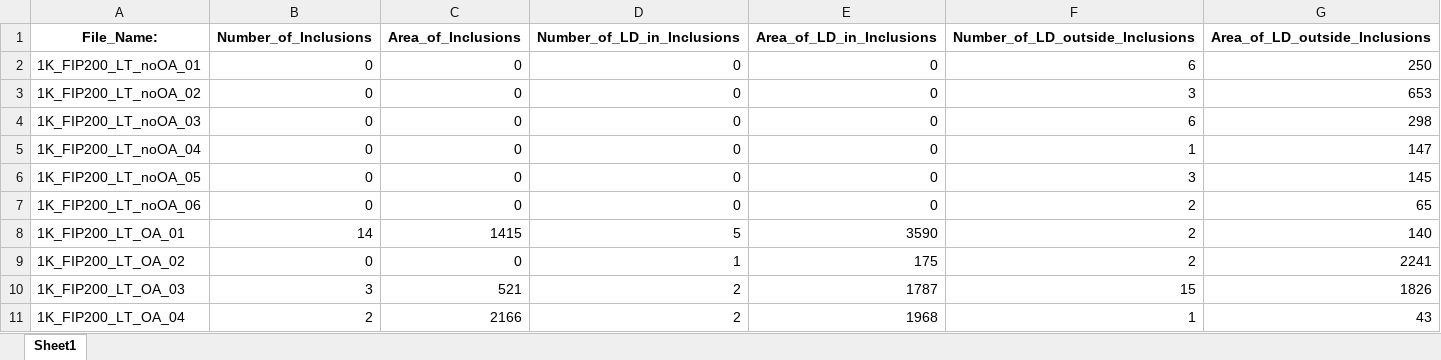
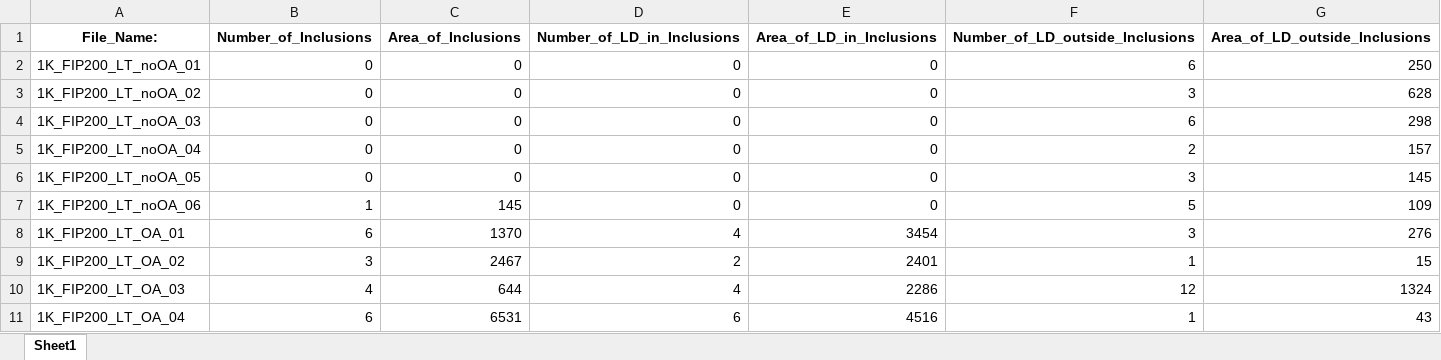
Before and after one commit to yiminghuang47/kara-lab, an Excel workbook: lipid droplet/11725__analysis_by_image.xlsx, sheet Sheet1, drawn as a sheet; only a part is shown; values as stored, in another font and other column widths than the file's, no borders; the diff covers the shown part only; the diff names each change by its address in the sheet, - before the commit and + after, or states it on an @@ line.

Commit message:
lipid droplet

```diff
--- a/lipid droplet/11725__analysis_by_image.xlsx (sheet Sheet1)
+++ b/lipid droplet/11725__analysis_by_image.xlsx (sheet Sheet1)
-G3 (Area_of_LD_outside_Inclusions): 653
+G3 (Area_of_LD_outside_Inclusions): 628
-F5 (Number_of_LD_outside_Inclusions): 1
+F5 (Number_of_LD_outside_Inclusions): 2
-G5 (Area_of_LD_outside_Inclusions): 147
+G5 (Area_of_LD_outside_Inclusions): 157
-B7 (Number_of_Inclusions): 0
+B7 (Number_of_Inclusions): 1
-C7 (Area_of_Inclusions): 0
+C7 (Area_of_Inclusions): 145
-F7 (Number_of_LD_outside_Inclusions): 2
+F7 (Number_of_LD_outside_Inclusions): 5
-G7 (Area_of_LD_outside_Inclusions): 65
+G7 (Area_of_LD_outside_Inclusions): 109
-B8 (Number_of_Inclusions): 14
+B8 (Number_of_Inclusions): 6
-C8 (Area_of_Inclusions): 1415
+C8 (Area_of_Inclusions): 1370
-D8 (Number_of_LD_in_Inclusions): 5
+D8 (Number_of_LD_in_Inclusions): 4
-E8 (Area_of_LD_in_Inclusions): 3590
+E8 (Area_of_LD_in_Inclusions): 3454
-F8 (Number_of_LD_outside_Inclusions): 2
+F8 (Number_of_LD_outside_Inclusions): 3
-G8 (Area_of_LD_outside_Inclusions): 140
+G8 (Area_of_LD_outside_Inclusions): 276
-B9 (Number_of_Inclusions): 0
+B9 (Number_of_Inclusions): 3
-C9 (Area_of_Inclusions): 0
+C9 (Area_of_Inclusions): 2467
-D9 (Number_of_LD_in_Inclusions): 1
+D9 (Number_of_LD_in_Inclusions): 2
-E9 (Area_of_LD_in_Inclusions): 175
+E9 (Area_of_LD_in_Inclusions): 2401
-F9 (Number_of_LD_outside_Inclusions): 2
+F9 (Number_of_LD_outside_Inclusions): 1
-G9 (Area_of_LD_outside_Inclusions): 2241
+G9 (Area_of_LD_outside_Inclusions): 15
-B10 (Number_of_Inclusions): 3
+B10 (Number_of_Inclusions): 4
-C10 (Area_of_Inclusions): 521
+C10 (Area_of_Inclusions): 644
-D10 (Number_of_LD_in_Inclusions): 2
+D10 (Number_of_LD_in_Inclusions): 4
-E10 (Area_of_LD_in_Inclusions): 1787
+E10 (Area_of_LD_in_Inclusions): 2286
-F10 (Number_of_LD_outside_Inclusions): 15
+F10 (Number_of_LD_outside_Inclusions): 12
-G10 (Area_of_LD_outside_Inclusions): 1826
+G10 (Area_of_LD_outside_Inclusions): 1324
-B11 (Number_of_Inclusions): 2
+B11 (Number_of_Inclusions): 6
-C11 (Area_of_Inclusions): 2166
+C11 (Area_of_Inclusions): 6531
-D11 (Number_of_LD_in_Inclusions): 2
+D11 (Number_of_LD_in_Inclusions): 6
-E11 (Area_of_LD_in_Inclusions): 1968
+E11 (Area_of_LD_in_Inclusions): 4516
```
Also changed, not shown: 203 edited cells elsewhere in this sheet, lipid droplet/12425__analysis_by_image.xlsx, 5 other files.
